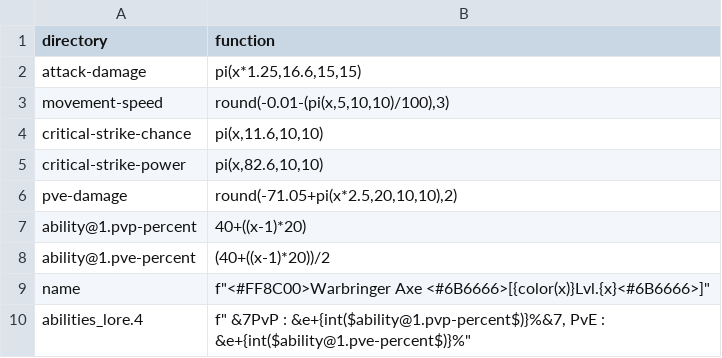
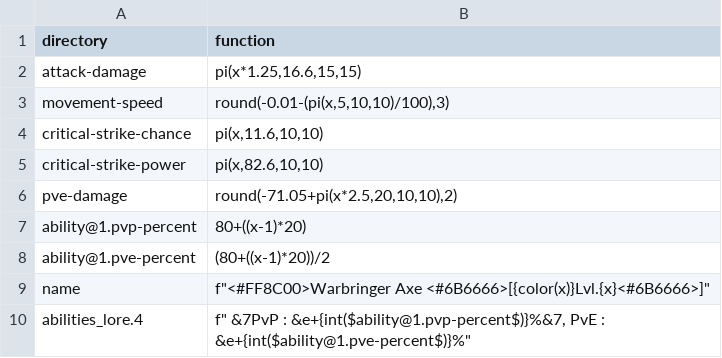
Before and after one commit to WLC-ID/Operation, a CSV file: ItemGenerator/lambda/rare/AX2_002.csv, drawn as a sheet.

Commit message:
Edit Rare

```diff
--- a/ItemGenerator/lambda/rare/AX2_002.csv
+++ b/ItemGenerator/lambda/rare/AX2_002.csv
@@ -6,4 +6,4 @@ critical-strike-power,"pi(x,82.6,10,10)"
 pve-damage,"round(-71.05+pi(x*2.5,20,10,10),2)"
-ability@1.pvp-percent,"40+((x-1)*20)"
-ability@1.pve-percent,"(40+((x-1)*20))/2"
+ability@1.pvp-percent,"80+((x-1)*20)"
+ability@1.pve-percent,"(80+((x-1)*20))/2"
 name,"f""<#FF8C00>Warbringer Axe <#6B6666>[{color(x)}Lvl.{x}<#6B6666>]"""
```
Also changed, not shown: 3 other files.
